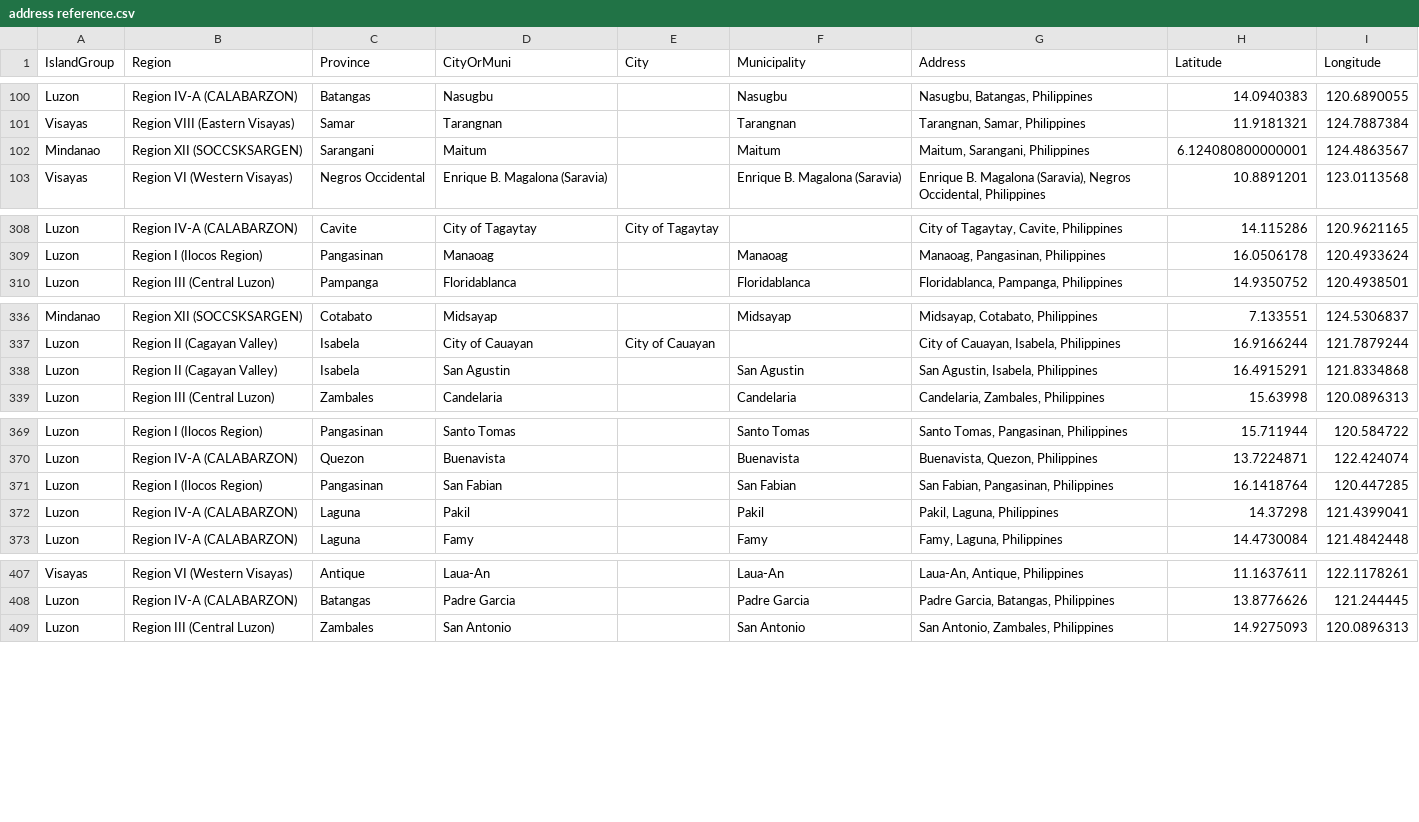
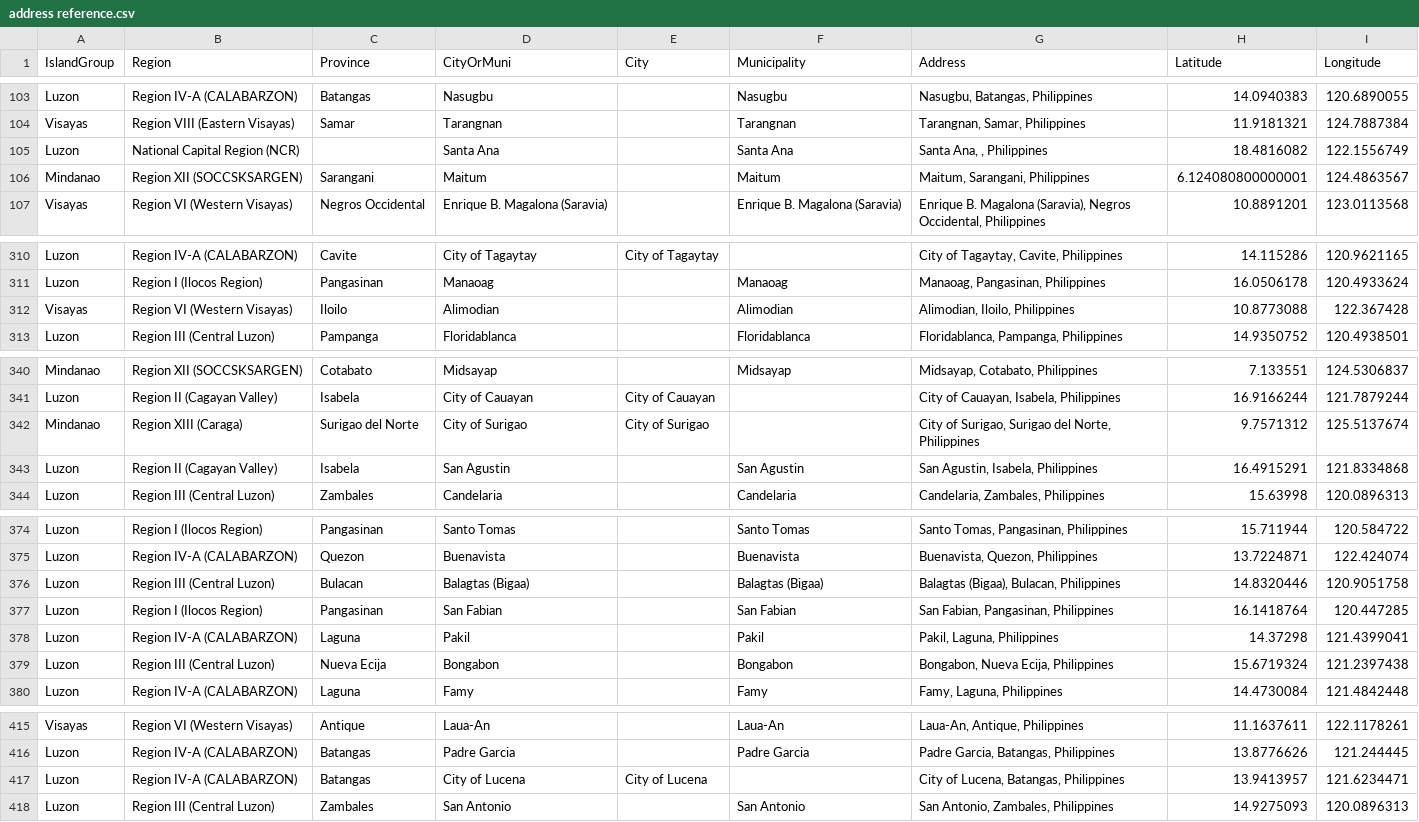
Before and after one commit to fsmosca/COVID-19-PH-dataset, a CSV file: doc/Others/address reference.csv, drawn as a sheet; only a part is shown, gaps mark what is left out; the diff covers the shown part only; the diff names each change by its address in the sheet, - before the commit and + after, or states it on an @@ line.

Commit message:
Update address reference.csv

```diff
--- a/doc/Others/address reference.csv
+++ b/doc/Others/address reference.csv
+row 105: Luzon | National Capital Region (NCR) |  | Santa Ana |  | Santa Ana | Santa Ana, , Philippines | 18.4816082 | 122.1556749
+row 312: Visayas | Region VI (Western Visayas) | Iloilo | Alimodian |  | Alimodian | Alimodian, Iloilo, Philippines | 10.8773088 | 122.367428
+row 342: Mindanao | Region XIII (Caraga) | Surigao del Norte | City of Surigao | City of Surigao |  | City of Surigao, Surigao del Norte, Philippines | 9.7571312 | 125.5137674
+row 376: Luzon | Region III (Central Luzon) | Bulacan | Balagtas (Bigaa) |  | Balagtas (Bigaa) | Balagtas (Bigaa), Bulacan, Philippines | 14.8320446 | 120.9051758
+row 379: Luzon | Region III (Central Luzon) | Nueva Ecija | Bongabon |  | Bongabon | Bongabon, Nueva Ecija, Philippines | 15.6719324 | 121.2397438
+row 417: Luzon | Region IV-A (CALABARZON) | Batangas | City of Lucena | City of Lucena |  | City of Lucena, Batangas, Philippines | 13.9413957 | 121.6234471
```
Also changed, not shown: 3 added rows and 9 moved rows elsewhere in this file.
